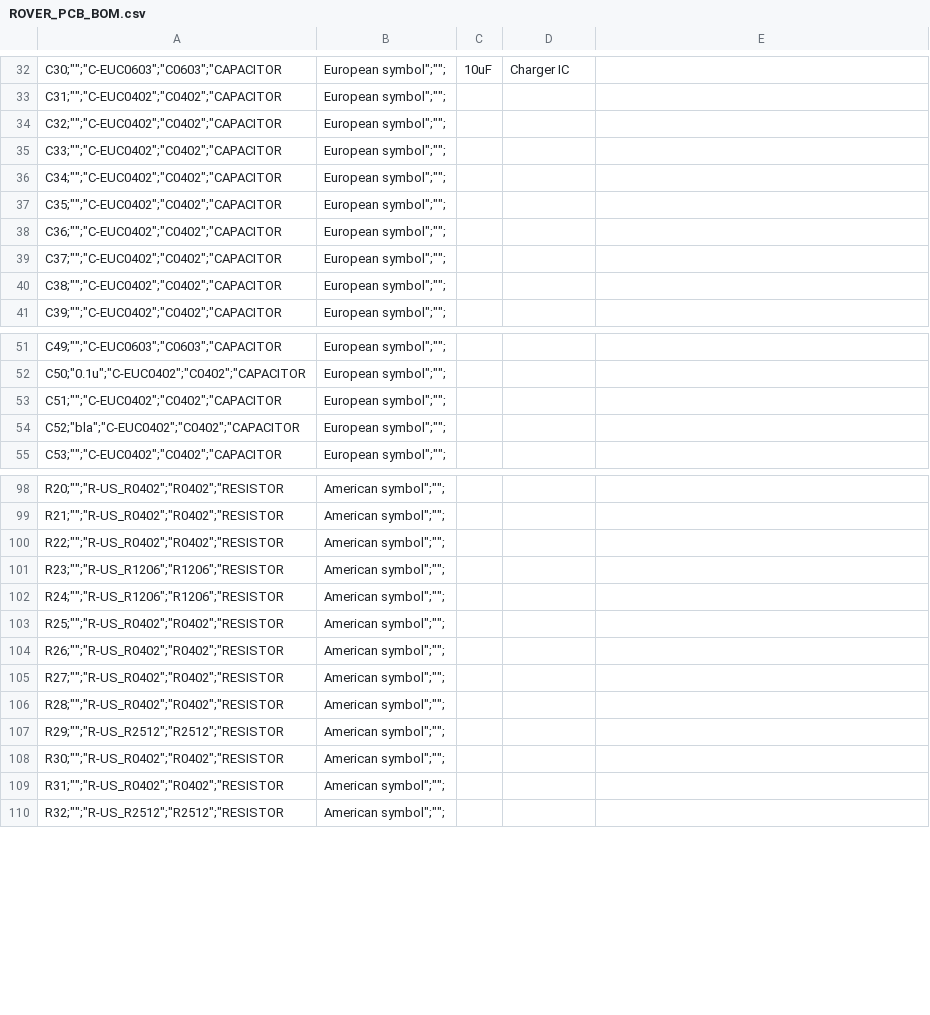
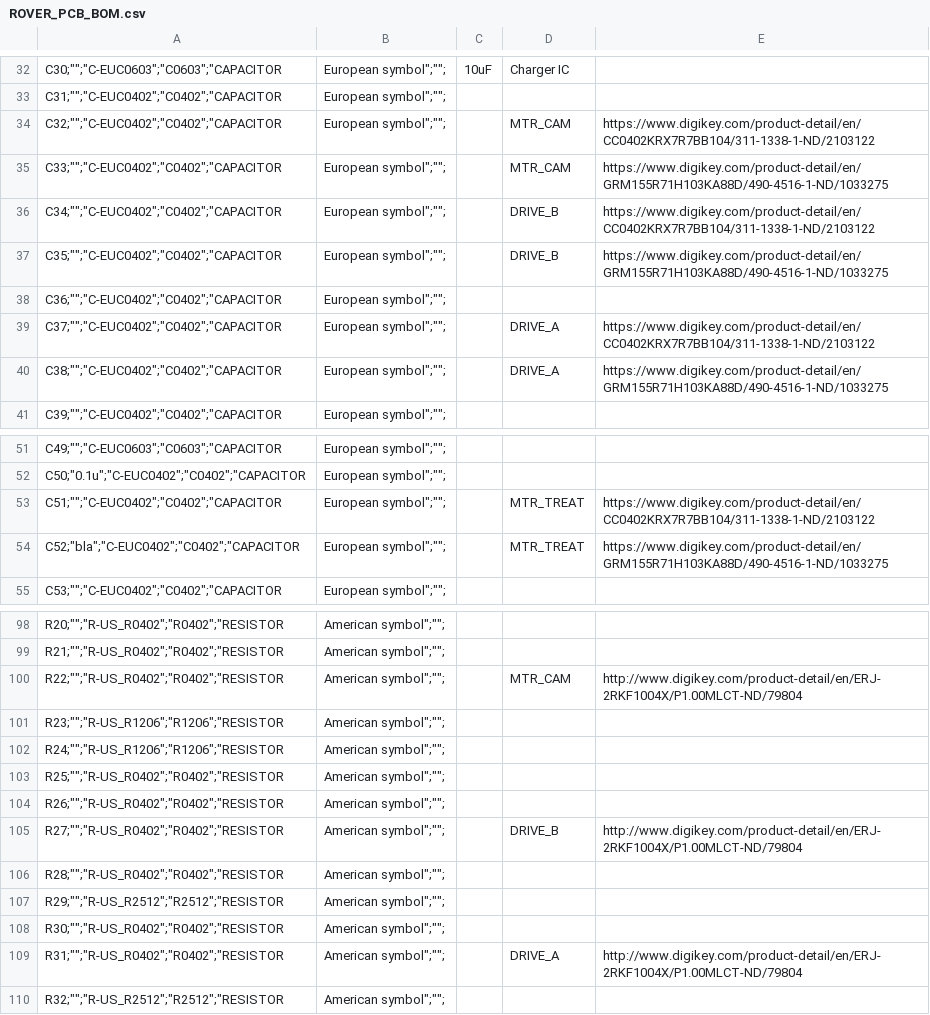
Before and after one commit to PetRover/board, a CSV file: ROVER_PCB_BOM.csv, drawn as a sheet; only a part is shown, gaps mark what is left out; the diff covers the shown part only.

Commit message:
more resistors/capacitors

```diff
--- a/ROVER_PCB_BOM.csv
+++ b/ROVER_PCB_BOM.csv
@@ -33,9 +33,9 @@
 "C31;"""";""C-EUC0402"";""C0402"";""CAPACITOR"," European symbol"";"""";",,,
-"C32;"""";""C-EUC0402"";""C0402"";""CAPACITOR"," European symbol"";"""";",,,
-"C33;"""";""C-EUC0402"";""C0402"";""CAPACITOR"," European symbol"";"""";",,,
-"C34;"""";""C-EUC0402"";""C0402"";""CAPACITOR"," European symbol"";"""";",,,
-"C35;"""";""C-EUC0402"";""C0402"";""CAPACITOR"," European symbol"";"""";",,,
+"C32;"""";""C-EUC0402"";""C0402"";""CAPACITOR"," European symbol"";"""";",,MTR_CAM,https://www.digikey.com/product-detail/en/CC0402KRX7R7BB104/311-1338-1-ND/2103122
+"C33;"""";""C-EUC0402"";""C0402"";""CAPACITOR"," European symbol"";"""";",,MTR_CAM,https://www.digikey.com/product-detail/en/GRM155R71H103KA88D/490-4516-1-ND/1033275
+"C34;"""";""C-EUC0402"";""C0402"";""CAPACITOR"," European symbol"";"""";",,DRIVE_B,https://www.digikey.com/product-detail/en/CC0402KRX7R7BB104/311-1338-1-ND/2103122
+"C35;"""";""C-EUC0402"";""C0402"";""CAPACITOR"," European symbol"";"""";",,DRIVE_B,https://www.digikey.com/product-detail/en/GRM155R71H103KA88D/490-4516-1-ND/1033275
 "C36;"""";""C-EUC0402"";""C0402"";""CAPACITOR"," European symbol"";"""";",,,
-"C37;"""";""C-EUC0402"";""C0402"";""CAPACITOR"," European symbol"";"""";",,,
-"C38;"""";""C-EUC0402"";""C0402"";""CAPACITOR"," European symbol"";"""";",,,
+"C37;"""";""C-EUC0402"";""C0402"";""CAPACITOR"," European symbol"";"""";",,DRIVE_A,https://www.digikey.com/product-detail/en/CC0402KRX7R7BB104/311-1338-1-ND/2103122
+"C38;"""";""C-EUC0402"";""C0402"";""CAPACITOR"," European symbol"";"""";",,DRIVE_A,https://www.digikey.com/product-detail/en/GRM155R71H103KA88D/490-4516-1-ND/1033275
 "C39;"""";""C-EUC0402"";""C0402"";""CAPACITOR"," European symbol"";"""";",,,
@@ -52,4 +52,4 @@
 "C50;""0.1u"";""C-EUC0402"";""C0402"";""CAPACITOR"," European symbol"";"""";",,,
-"C51;"""";""C-EUC0402"";""C0402"";""CAPACITOR"," European symbol"";"""";",,,
-"C52;""bla"";""C-EUC0402"";""C0402"";""CAPACITOR"," European symbol"";"""";",,,
+"C51;"""";""C-EUC0402"";""C0402"";""CAPACITOR"," European symbol"";"""";",,MTR_TREAT,https://www.digikey.com/product-detail/en/CC0402KRX7R7BB104/311-1338-1-ND/2103122
+"C52;""bla"";""C-EUC0402"";""C0402"";""CAPACITOR"," European symbol"";"""";",,MTR_TREAT,https://www.digikey.com/product-detail/en/GRM155R71H103KA88D/490-4516-1-ND/1033275
 "C53;"""";""C-EUC0402"";""C0402"";""CAPACITOR"," European symbol"";"""";",,,
@@ -99,3 +99,3 @@
 "R21;"""";""R-US_R0402"";""R0402"";""RESISTOR"," American symbol"";"""";",,,
-"R22;"""";""R-US_R0402"";""R0402"";""RESISTOR"," American symbol"";"""";",,,
+"R22;"""";""R-US_R0402"";""R0402"";""RESISTOR"," American symbol"";"""";",,MTR_CAM,http://www.digikey.com/product-detail/en/ERJ-2RKF1004X/P1.00MLCT-ND/79804
 "R23;"""";""R-US_R1206"";""R1206"";""RESISTOR"," American symbol"";"""";",,,
@@ -104,3 +104,3 @@
 "R26;"""";""R-US_R0402"";""R0402"";""RESISTOR"," American symbol"";"""";",,,
-"R27;"""";""R-US_R0402"";""R0402"";""RESISTOR"," American symbol"";"""";",,,
+"R27;"""";""R-US_R0402"";""R0402"";""RESISTOR"," American symbol"";"""";",,DRIVE_B,http://www.digikey.com/product-detail/en/ERJ-2RKF1004X/P1.00MLCT-ND/79804
 "R28;"""";""R-US_R0402"";""R0402"";""RESISTOR"," American symbol"";"""";",,,
@@ -108,3 +108,3 @@
 "R30;"""";""R-US_R0402"";""R0402"";""RESISTOR"," American symbol"";"""";",,,
-"R31;"""";""R-US_R0402"";""R0402"";""RESISTOR"," American symbol"";"""";",,,
+"R31;"""";""R-US_R0402"";""R0402"";""RESISTOR"," American symbol"";"""";",,DRIVE_A,http://www.digikey.com/product-detail/en/ERJ-2RKF1004X/P1.00MLCT-ND/79804
 "R32;"""";""R-US_R2512"";""R2512"";""RESISTOR"," American symbol"";"""";",,,
```
Also changed, not shown: 2 edited cells elsewhere in this file.
